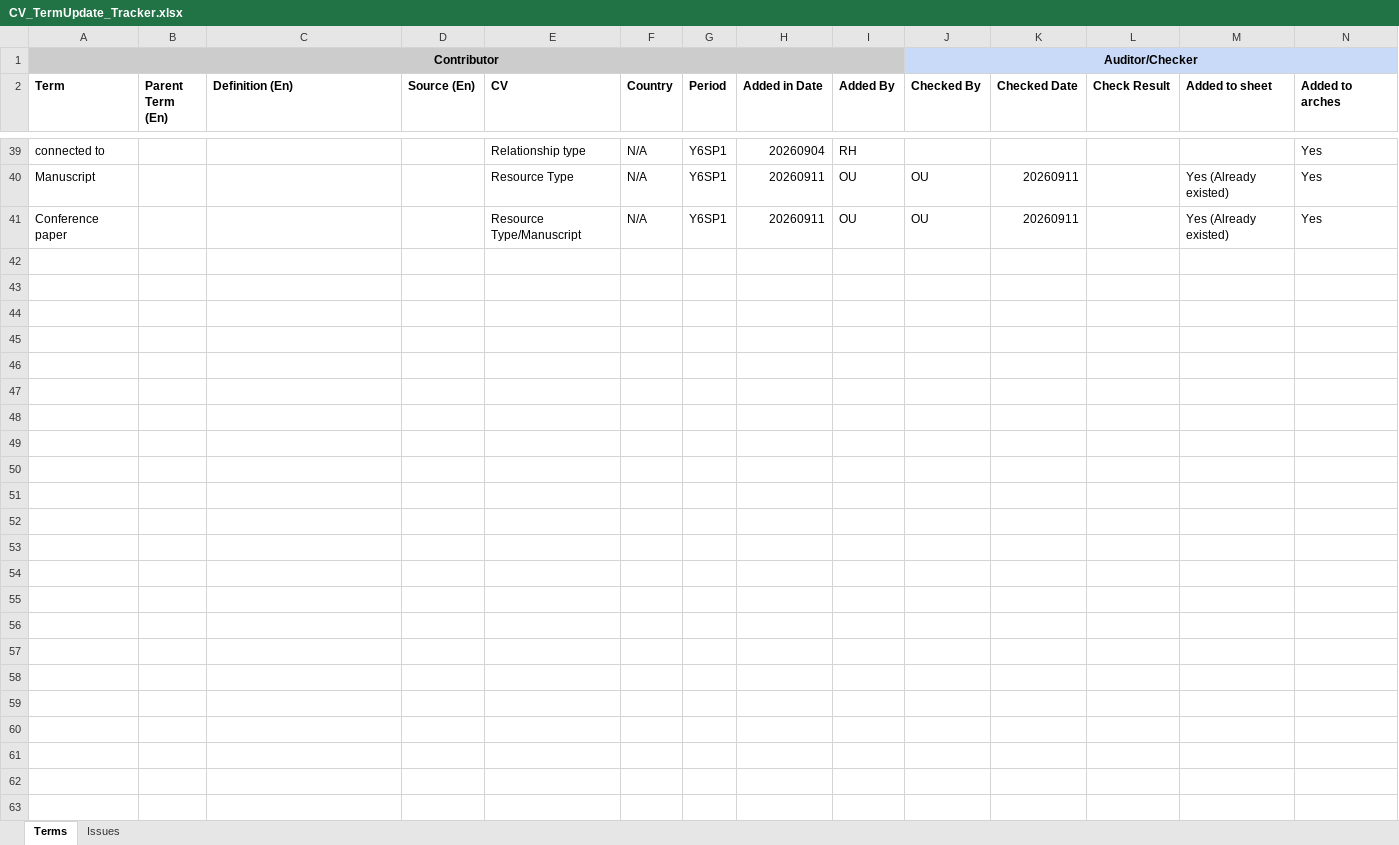
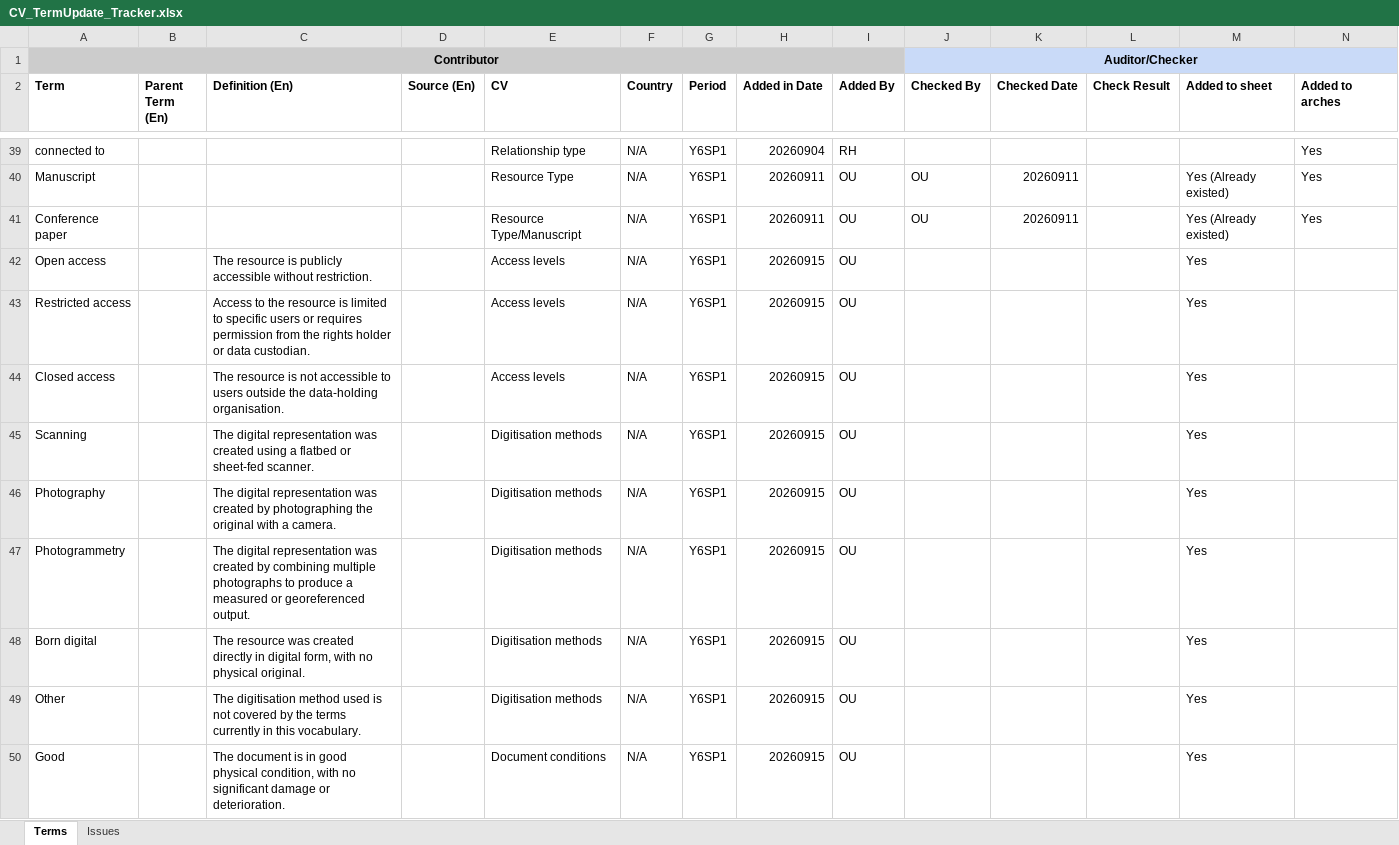
Before and after one commit to MAEASaM/MAEASaM-resource-models, an Excel workbook: Thesaurus/CV_TermUpdate_Tracker.xlsx, sheet Terms, drawn as a sheet; only a part is shown, gaps mark what is left out; values as stored, in another font and other column widths than the file's, no borders; rows hold the shown columns only; the diff covers the shown part only; the diff names each change by its address in the sheet, - before the commit and + after, or states it on an @@ line.

Commit message:
admin vocabs added

```diff
--- a/Thesaurus/CV_TermUpdate_Tracker.xlsx (sheet Terms)
+++ b/Thesaurus/CV_TermUpdate_Tracker.xlsx (sheet Terms)
+row 42: Open access |  | The resource is publicly accessible without restriction. |  | Access levels | N/A | Y6SP1 | 20260915 | OU |  |  |  | Yes
+row 43: Restricted access |  | Access to the resource is limited to specific users or requires permission from the rights holder or data custodian. |  | Access levels | N/A | Y6SP1 | 20260915 | OU |  |  |  | Yes
+row 44: Closed access |  | The resource is not accessible to users outside the data-holding organisation. |  | Access levels | N/A | Y6SP1 | 20260915 | OU |  |  |  | Yes
+row 45: Scanning |  | The digital representation was created using a flatbed or sheet-fed scanner. |  | Digitisation methods | N/A | Y6SP1 | 20260915 | OU |  |  |  | Yes
+row 46: Photography |  | The digital representation was created by photographing the original with a camera. |  | Digitisation methods | N/A | Y6SP1 | 20260915 | OU |  |  |  | Yes
+row 47: Photogrammetry |  | The digital representation was created by combining multiple photographs to produce a measured or georeferenced output. |  | Digitisation methods | N/A | Y6SP1 | 20260915 | OU |  |  |  | Yes
+row 48: Born digital |  | The resource was created directly in digital form, with no physical original. |  | Digitisation methods | N/A | Y6SP1 | 20260915 | OU |  |  |  | Yes
+row 49: Other |  | The digitisation method used is not covered by the terms currently in this vocabulary. |  | Digitisation methods | N/A | Y6SP1 | 20260915 | OU |  |  |  | Yes
+row 50: Good |  | The document is in good physical condition, with no significant damage or deterioration. |  | Document conditions | N/A | Y6SP1 | 20260915 | OU |  |  |  | Yes
```
Also changed, not shown: 82 added rows elsewhere in this sheet, 11 other files.
